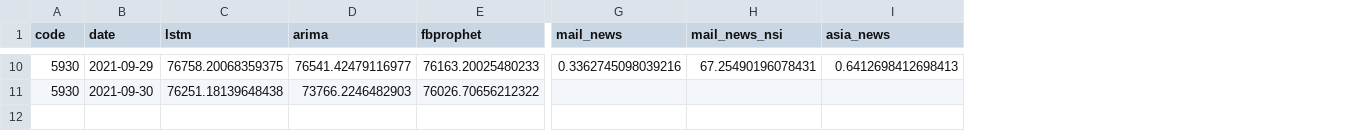
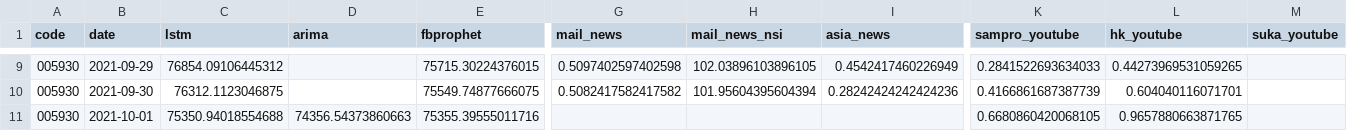
Before and after one commit to chaerui7967/stock_predict_news_and_youtube, a CSV file: result/total_table.csv, drawn as a sheet; only a part is shown, gaps mark what is left out; addresses are those after the commit; rows hold the shown columns only; the diff covers the shown part only; the diff names each change by its address in the sheet, - before the commit and + after, or states it on an @@ line.

```diff
--- a/result/total_table.csv
+++ b/result/total_table.csv
+column K (sampro_youtube), rows 9-10: 0.2841522693634033 | 0.4166861687387739
+column L (hk_youtube), rows 9-10: 0.44273969531059265 | 0.604040116071701
+column M (suka_youtube), empty
-A9:A10 (code): 5930
+A9:A10 (code): 005930
-C9 (lstm): 76758.20068359375
+C9 (lstm): 76854.09106445312
-D9 (arima): 76541.42479116977
+D9 (arima): (empty)
-E9 (fbprophet): 76163.20025480233
+E9 (fbprophet): 75715.30224376015
-G9 (mail_news): 0.3362745098039216
+G9 (mail_news): 0.5097402597402598
-H9 (mail_news_nsi): 67.25490196078431
+H9 (mail_news_nsi): 102.03896103896105
-I9 (asia_news): 0.6412698412698413
+I9 (asia_news): 0.4542417460226949
-C10 (lstm): 76251.18139648438
+C10 (lstm): 76312.1123046875
-D10 (arima): 73766.2246482903
+D10 (arima): (empty)
-E10 (fbprophet): 76026.70656212322
+E10 (fbprophet): 75549.74877666075
-G10 (mail_news): (empty)
+G10 (mail_news): 0.5082417582417582
-H10 (mail_news_nsi): (empty)
+H10 (mail_news_nsi): 101.95604395604394
-I10 (asia_news): (empty)
+I10 (asia_news): 0.28242424242424236
+row 11: 005930 | 2021-10-01 | 75350.94018554688 | 74356.54373860663 | 75355.39555011716 |  |  |  | 0.6680860420068105 | 0.9657880663871765
```
Also changed, not shown: 1 removed row and 59 edited cells elsewhere in this file, 2 other files.
